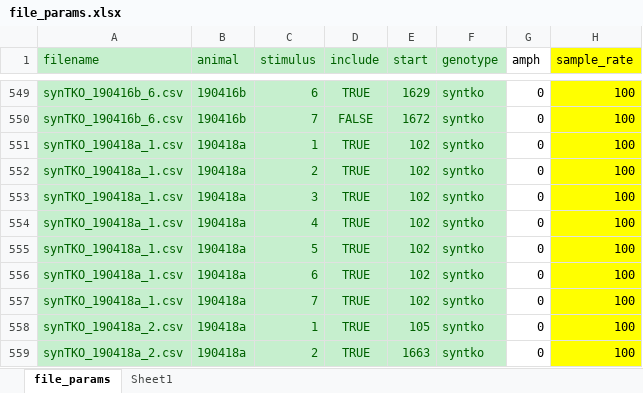
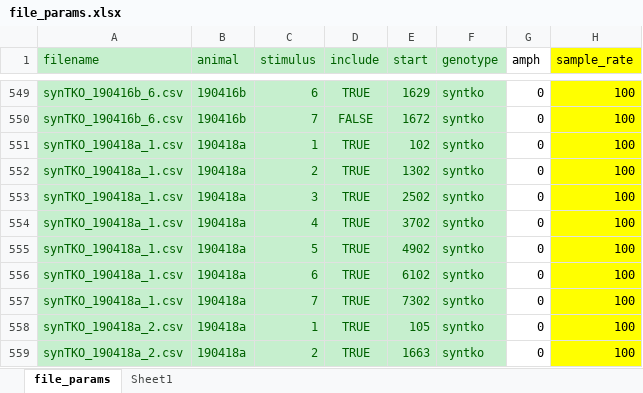
Before and after one commit to ftondolo/rwalk, an Excel workbook: scripts/file_params.xlsx, sheet file_params, drawn as a sheet; only a part is shown, gaps mark what is left out; values as stored, in another font and other column widths than the file's, no borders; the diff names each change by its address in the sheet, - before the commit and + after, or states it on an @@ line.

```diff
--- a/scripts/file_params.xlsx (sheet file_params)
+++ b/scripts/file_params.xlsx (sheet file_params)
-E552 (start): 102
+E552 (start): 1302
-E553 (start): 102
+E553 (start): 2502
-E554 (start): 102
+E554 (start): 3702
-E555 (start): 102
+E555 (start): 4902
-E556 (start): 102
+E556 (start): 6102
-E557 (start): 102
+E557 (start): 7302
```
Also changed, not shown: charts or pictures, 1 other file.
